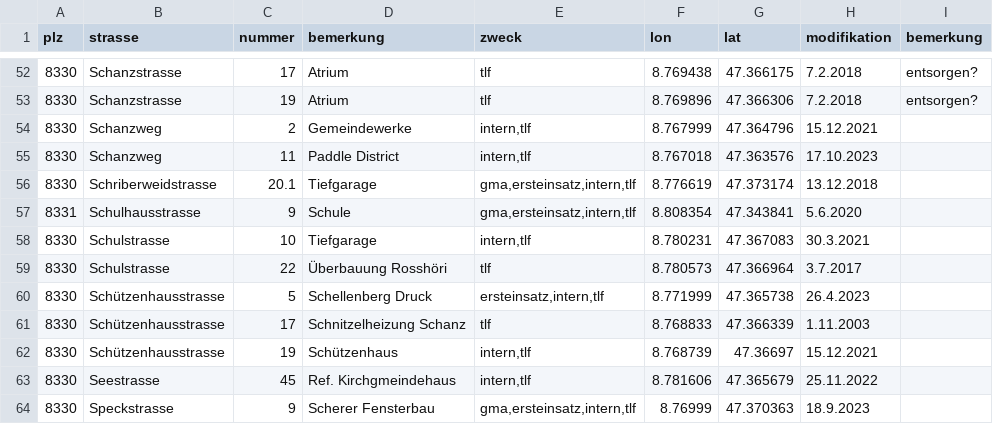
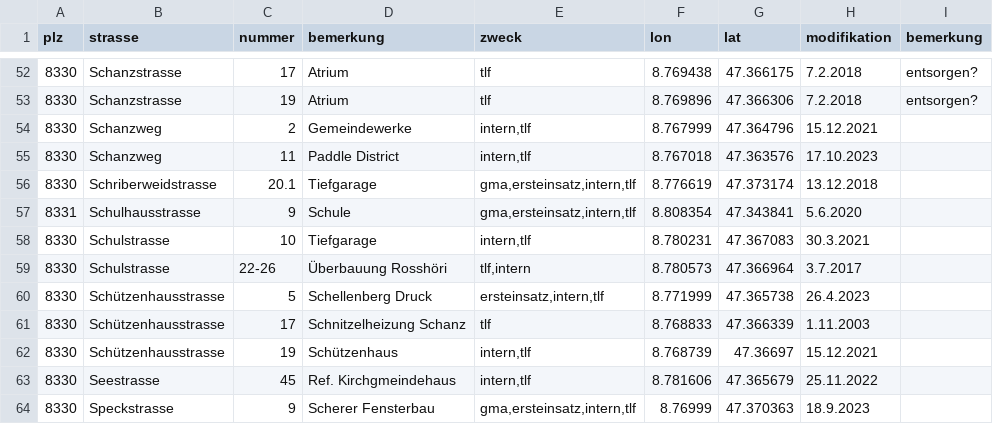
Before and after one commit to loeti82/firemap, a CSV file: plan.csv, drawn as a sheet; only a part is shown, gaps mark what is left out.

Commit message:
anpassung Schulstrasse 22-26

```diff
--- a/plan.csv
+++ b/plan.csv
@@ -58,3 +58,3 @@ plz,strasse,nummer,bemerkung,zweck,lon,lat,modifikation,bemerkung
 8330,Schulstrasse,10,Tiefgarage,"intern,tlf",8.780231,47.367083,30.3.2021,
-8330,Schulstrasse,22,Überbauung Rosshöri,tlf,8.780573,47.366964,3.7.2017,
+8330,Schulstrasse,22-26,Überbauung Rosshöri,"tlf,intern",8.780573,47.366964,3.7.2017,
 8330,Schützenhausstrasse,5,Schellenberg Druck,"ersteinsatz,intern,tlf",8.771999,47.365738,26.4.2023,
```
